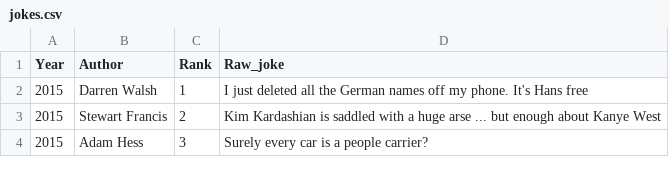
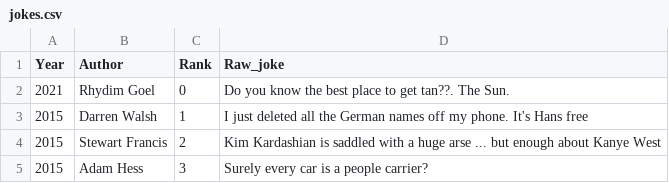
Before and after one commit to drvinceknight/EdinburghFringeJokes, a CSV file: jokes.csv, drawn as a sheet; only a part is shown; the diff names each change by its address in the sheet, - before the commit and + after, or states it on an @@ line.

Commit message:
Update jokes.csv

```diff
--- a/jokes.csv
+++ b/jokes.csv
+row 2: 2021 | Rhydim Goel | 0 | Do you know the best place to get tan??. The Sun.
```
